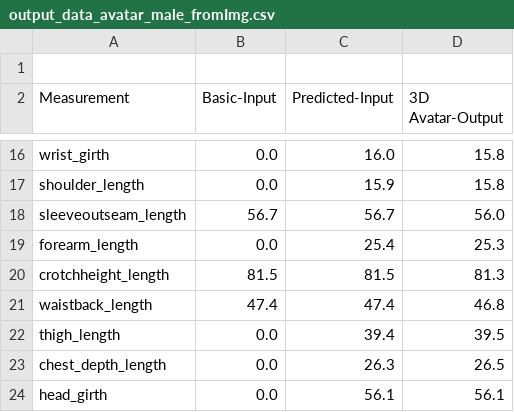
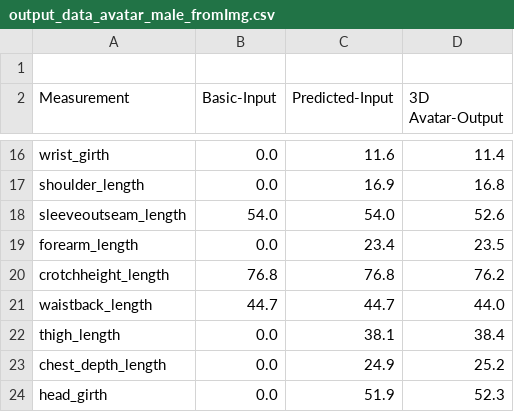
Before and after one commit to Kyazs/Somatotype-Based-Diet-Recommendation, a CSV file: data/output_files/output_data_avatar_male_fromImg.csv, drawn as a sheet; only a part is shown, gaps mark what is left out; the diff covers the shown part only; the diff names each change by its address in the sheet, - before the commit and + after, or states it on an @@ line.

```diff
--- a/data/output_files/output_data_avatar_male_fromImg.csv
+++ b/data/output_files/output_data_avatar_male_fromImg.csv
-C16 (Predicted-Input): 16.0
+C16 (Predicted-Input): 11.6
-D16 (3D Avatar-Output): 15.8
+D16 (3D Avatar-Output): 11.4
-C17 (Predicted-Input): 15.9
+C17 (Predicted-Input): 16.9
-D17 (3D Avatar-Output): 15.8
+D17 (3D Avatar-Output): 16.8
-B18 (Basic-Input): 56.7
+B18 (Basic-Input): 54.0
-C18 (Predicted-Input): 56.7
+C18 (Predicted-Input): 54.0
-D18 (3D Avatar-Output): 56.0
+D18 (3D Avatar-Output): 52.6
-C19 (Predicted-Input): 25.4
+C19 (Predicted-Input): 23.4
-D19 (3D Avatar-Output): 25.3
+D19 (3D Avatar-Output): 23.5
-B20 (Basic-Input): 81.5
+B20 (Basic-Input): 76.8
-C20 (Predicted-Input): 81.5
+C20 (Predicted-Input): 76.8
-D20 (3D Avatar-Output): 81.3
+D20 (3D Avatar-Output): 76.2
-B21 (Basic-Input): 47.4
+B21 (Basic-Input): 44.7
-C21 (Predicted-Input): 47.4
+C21 (Predicted-Input): 44.7
-D21 (3D Avatar-Output): 46.8
+D21 (3D Avatar-Output): 44.0
-C22 (Predicted-Input): 39.4
+C22 (Predicted-Input): 38.1
-D22 (3D Avatar-Output): 39.5
+D22 (3D Avatar-Output): 38.4
-C23 (Predicted-Input): 26.3
+C23 (Predicted-Input): 24.9
-D23 (3D Avatar-Output): 26.5
+D23 (3D Avatar-Output): 25.2
-C24 (Predicted-Input): 56.1
+C24 (Predicted-Input): 51.9
-D24 (3D Avatar-Output): 56.1
+D24 (3D Avatar-Output): 52.3
```
Also changed, not shown: 31 edited cells elsewhere in this file, 14 other files.
